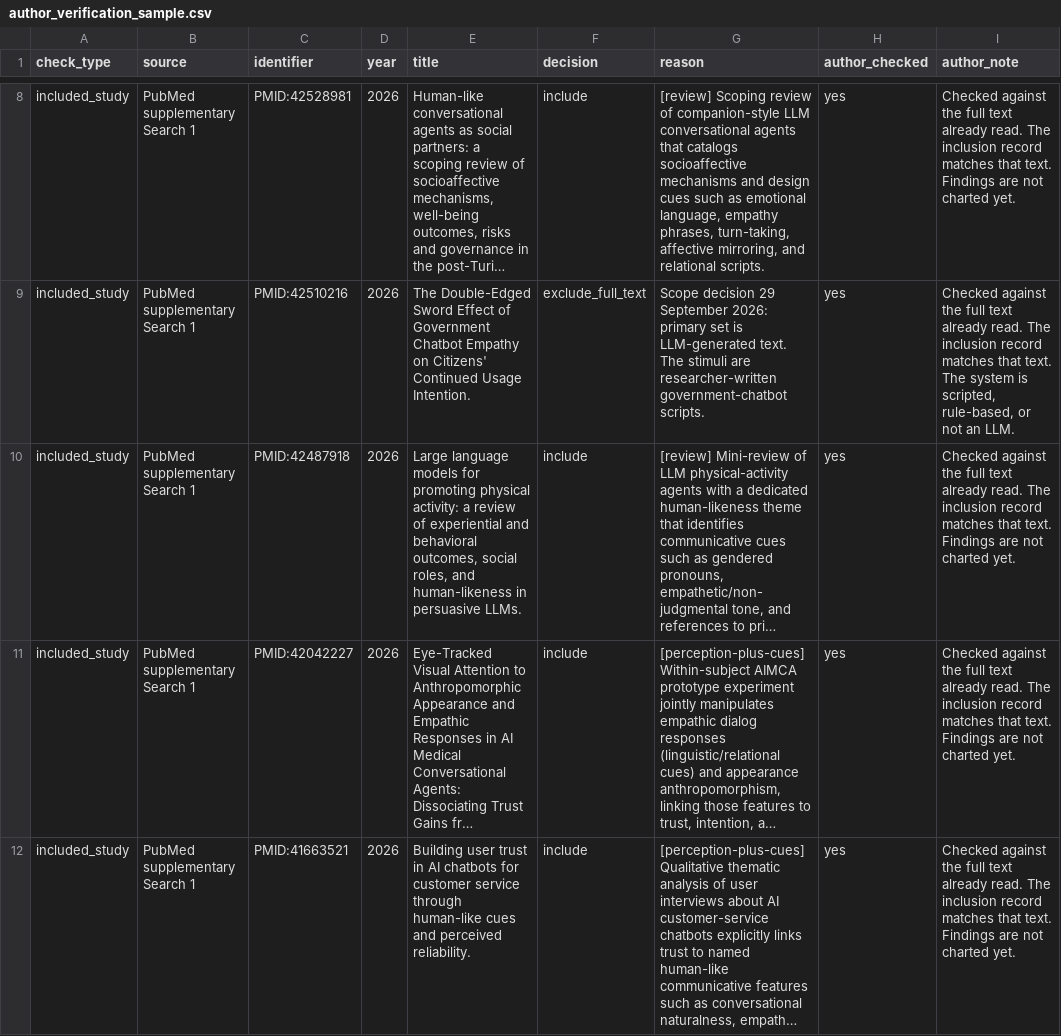
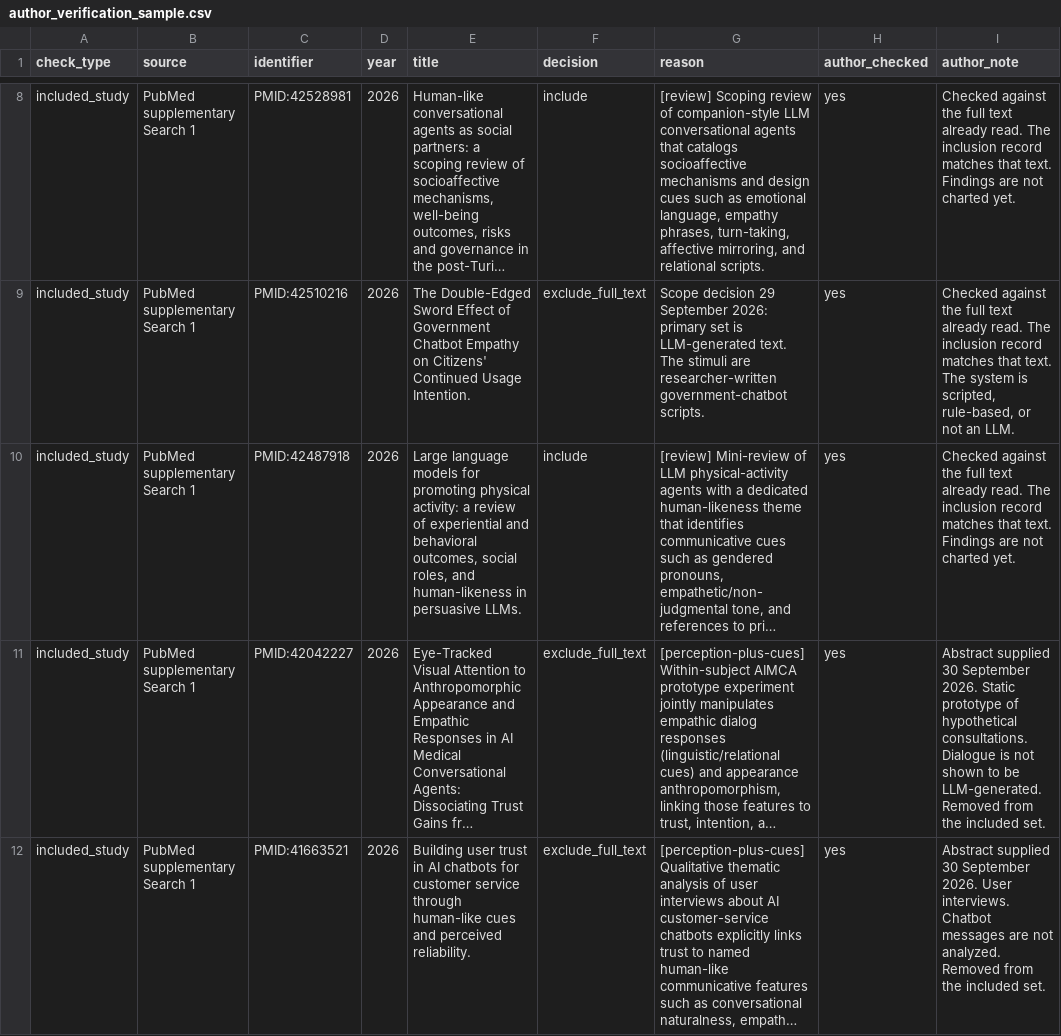
Before and after one commit to toobajatoi/ResearchPaper, a CSV file: SCOPING_REVIEW/data/author_verification_sample.csv, drawn as a sheet; only a part is shown, gaps mark what is left out; long unchanged cells end in …; the diff covers the shown part only; the diff names each change by its address in the sheet, - before the commit and + after, or states it on an @@ line.

Commit message:
Record the interim scoping-review close so the 45 includes and 72 unread full texts are saved.

```diff
--- a/SCOPING_REVIEW/data/author_verification_sample.csv
+++ b/SCOPING_REVIEW/data/author_verification_sample.csv
-F11:F12 (decision): include
+F11:F12 (decision): exclude_full_text
-I11 (author_note): Checked against the full text already read. The inclusion record matches that text. Findings are not charted yet.
+I11 (author_note): Abstract supplied 30 September 2026. Static prototype of hypothetical consultations. Dialogue is not shown to be LLM-generated. Removed from the included set.
-I12 (author_note): Checked against the full text already read. The inclusion record matches that text. Findings are not charted yet.
+I12 (author_note): Abstract supplied 30 September 2026. User interviews. Chatbot messages are not analyzed. Removed from the included set.
```
Also changed, not shown: 14 edited cells elsewhere in this file, 26 other files.
